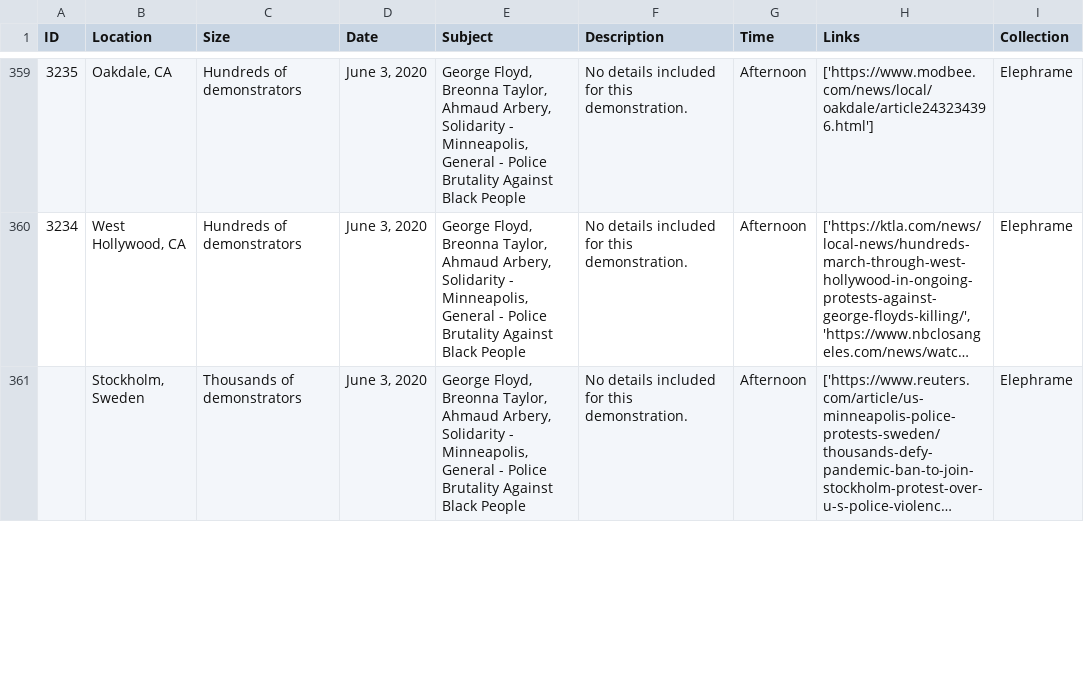
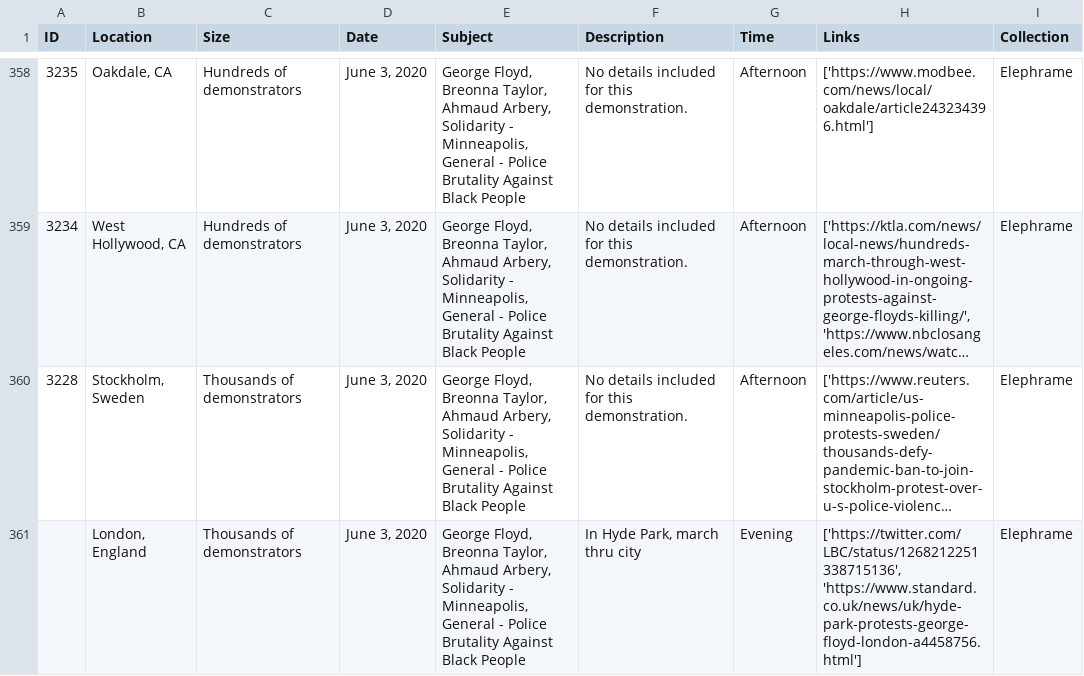
Before and after one commit to nealcaren/BLM-GFAABT, a CSV file: Notebooks/data/Elephrame.csv, drawn as a sheet; only a part is shown, gaps mark what is left out; long unchanged cells end in …; addresses are those after the commit; the diff covers the shown part only; the diff names each change by its address in the sheet, - before the commit and + after, or states it on an @@ line.

```diff
--- a/Notebooks/data/Elephrame.csv
+++ b/Notebooks/data/Elephrame.csv
-A360 (ID): (empty)
+A360 (ID): 3228
+row 361:  | London, England | Thousands of demonstrators | June 3, 2020 | George Floyd, Breonna Taylor, Ahmaud Arbery, Solidarity - Minneapolis, General - Police Brutality Against Black People | In Hyde Park, march thru city | Evening | ['https://twitter.com/LBC/status/1268212251338715136', 'https://www.standard.co.uk/news/uk/hyde-park-protests-george-floyd-london-a4458756.html'] | Elephrame
```
Also changed, not shown: 1 removed row and 41 edited cells elsewhere in this file, BLM-GFAABT.csv, Notebooks/data/ccc_blm.csv, 4 other files.
